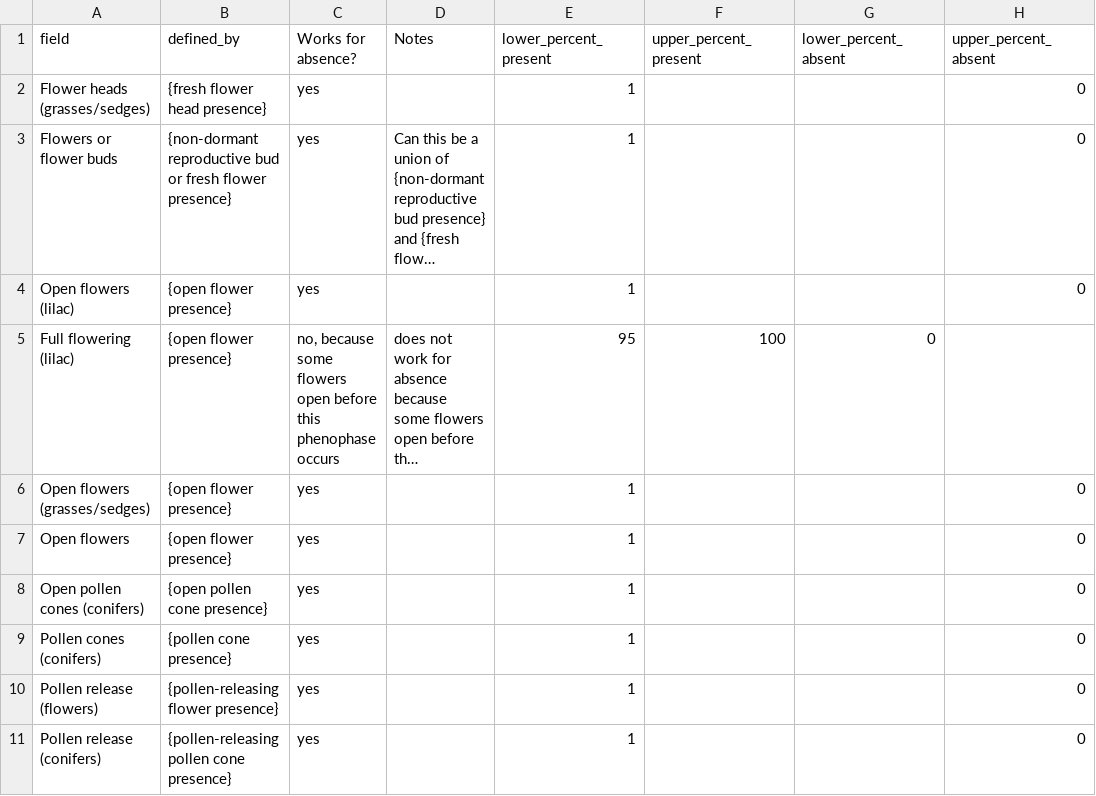
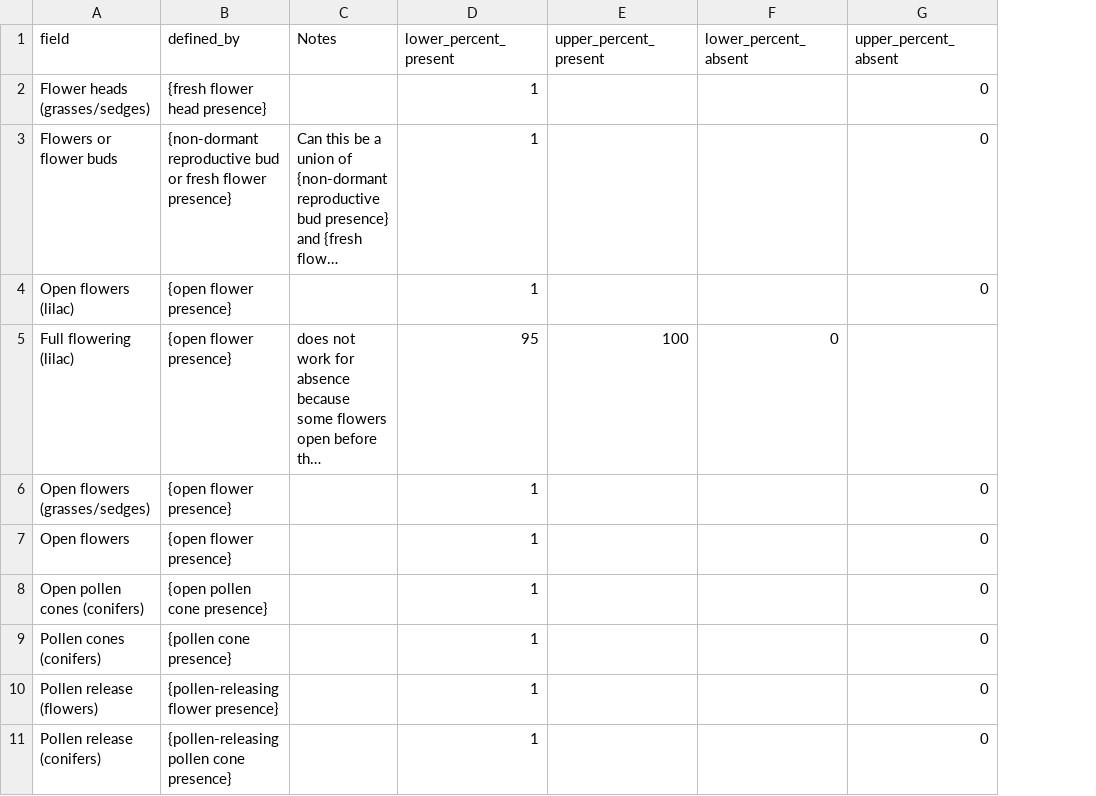
Before and after one commit to biocodellc/ontology-data-pipeline, a CSV file: projects/npn/phenophase_description.csv, drawn as a sheet; only a part is shown; long unchanged cells end in …; the diff names each change by its address in the sheet, - before the commit and + after, or states it on an @@ line.

Commit message:
removing an unneeded column

```diff
--- a/projects/npn/phenophase_description.csv
+++ b/projects/npn/phenophase_description.csv
-column C (Works for absence?), rows 2-11: yes | yes | yes | no, because some flowers open before this phenophase occurs | yes | yes | yes | yes | yes | yes
```
